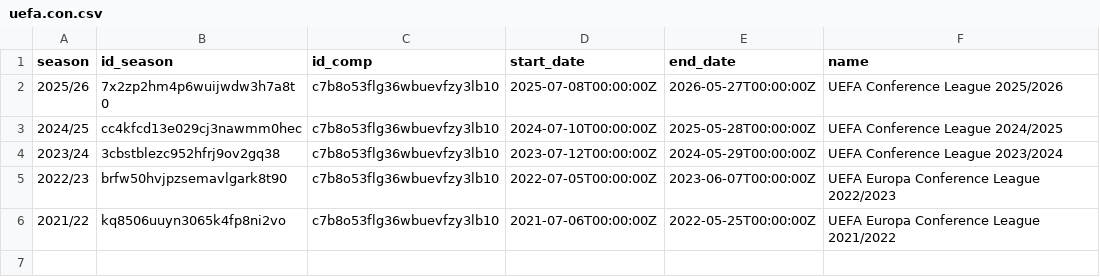
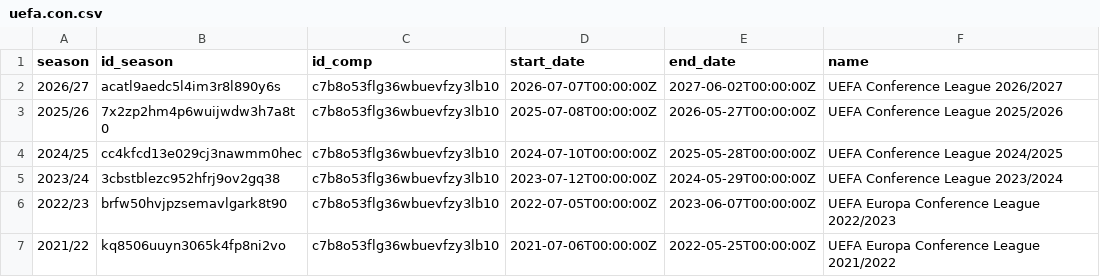
Before and after one commit to yorobot/sport.db.more, a CSV file: fifadat/config/seasons/uefa.con.csv, drawn as a sheet.

```diff
--- a/fifadat/config/seasons/uefa.con.csv
+++ b/fifadat/config/seasons/uefa.con.csv
@@ -1,2 +1,3 @@
 season,id_season,id_comp,start_date,end_date,name
+2026/27,acatl9aedc5l4im3r8l890y6s,c7b8o53flg36wbuevfzy3lb10,2026-07-07T00:00:00Z,2027-06-02T00:00:00Z,UEFA Conference League 2026/2027
 2025/26,7x2zp2hm4p6wuijwdw3h7a8t0,c7b8o53flg36wbuevfzy3lb10,2025-07-08T00:00:00Z,2026-05-27T00:00:00Z,UEFA Conference League 2025/2026
```
Also changed, not shown: fifadat/config/seasons/de.2.csv, fifadat/config/seasons/eng.2.csv, 38 other files.
